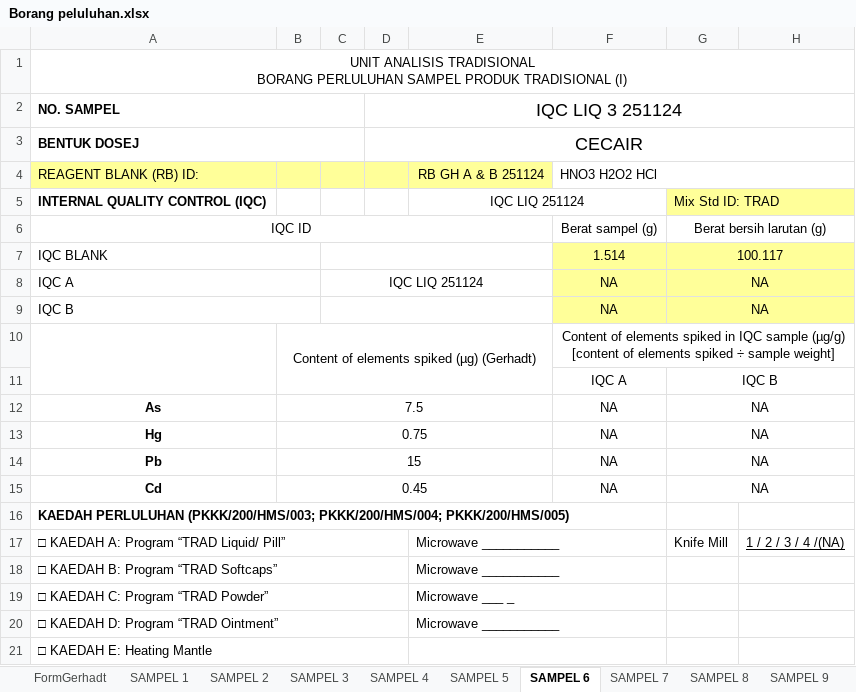
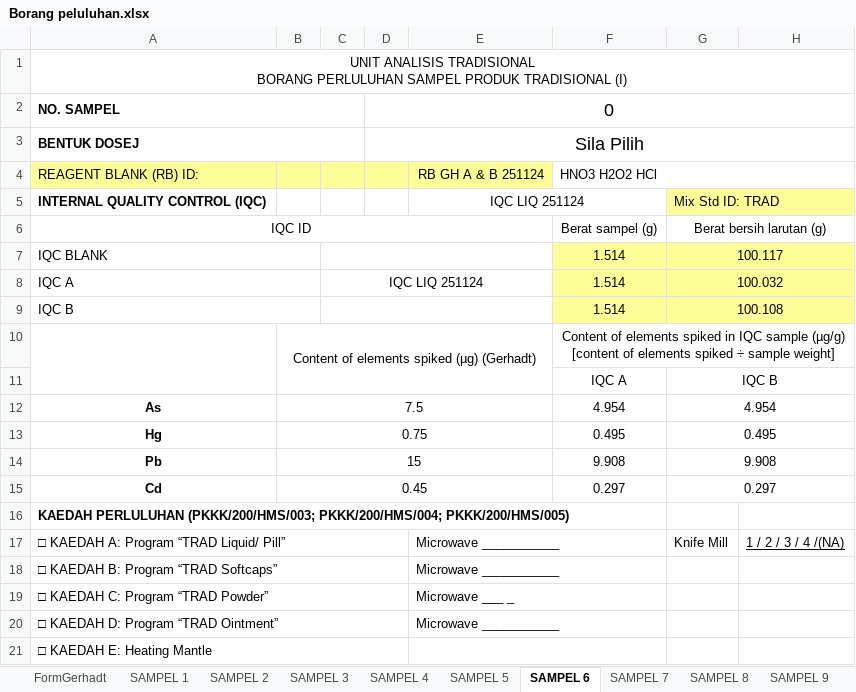
Before and after one commit to syarief02/pcoffjo, an Excel workbook: Desktop/JOE/Digestion/LIQ 251124/Borang peluluhan.xlsx, sheet SAMPEL 6, drawn as a sheet; only a part is shown; values as stored, in another font and other column widths than the file's, no borders; charts and pictures not drawn; the diff names each change by its address in the sheet, - before the commit and + after, or states it on an @@ line.

```diff
--- a/Desktop/JOE/Digestion/LIQ 251124/Borang peluluhan.xlsx (sheet SAMPEL 6)
+++ b/Desktop/JOE/Digestion/LIQ 251124/Borang peluluhan.xlsx (sheet SAMPEL 6)
-D2: IQC LIQ 3 251124
+D2: 0
-D3: CECAIR
+D3: Sila Pilih
-F8:F9: NA
+F8:F9: 1.514
-G8: NA
+G8: 100.032
-G9: NA
+G9: 100.108
-F12: NA
+F12: 4.954
-G12: NA
+G12: 4.954
-F13: NA
+F13: 0.495
-G13: NA
+G13: 0.495
-F14: NA
+F14: 9.908
-G14: NA
+G14: 9.908
-F15: NA
+F15: 0.297
-G15: NA
+G15: 0.297
```
Also changed, not shown: sheet FormGerhadt, sheet SAMPEL 4, sheet SAMPEL 5, charts or pictures, Desktop/JOE/Digestion/LIQ 251124/Muka Depan.xlsx, Documents/DIYANA/PENGECAIAN/SPL KECAI LULUS/2024100070.xlsx, 31 other files.
